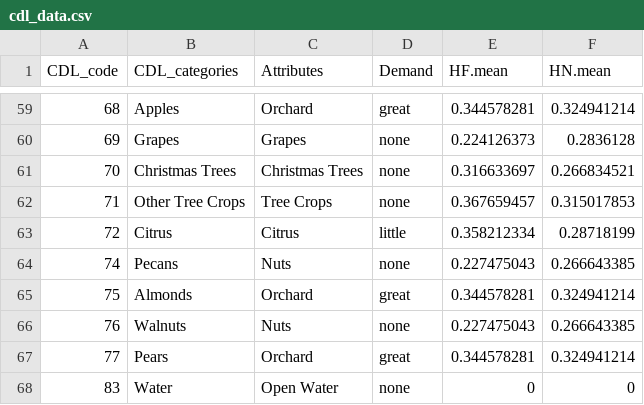
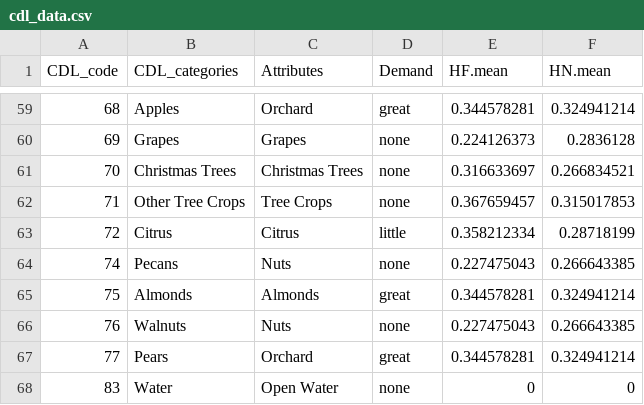
Before and after one commit to project-icp/bee-pollinator-app, a CSV file: src/icp/pollinator/src/pollinator/data/cdl_data.csv, drawn as a sheet; only a part is shown, gaps mark what is left out.

Commit message:
Keep Almonds distinct from Orchard for aggregation
When aggregating the CDL into groups, Almonds should not be rolled into
the Orchard group it is in otherwise, as the yield function needs to
operate distinctly on it.

```diff
--- a/src/icp/pollinator/src/pollinator/data/cdl_data.csv
+++ b/src/icp/pollinator/src/pollinator/data/cdl_data.csv
@@ -64,3 +64,3 @@ CDL_code,CDL_categories,Attributes,Demand,HF.mean,HN.mean
 74,Pecans,Nuts,none,0.227475043,0.266643385
-75,Almonds,Orchard,great,0.344578281,0.324941214
+75,Almonds,Almonds,great,0.344578281,0.324941214
 76,Walnuts,Nuts,none,0.227475043,0.266643385
```
